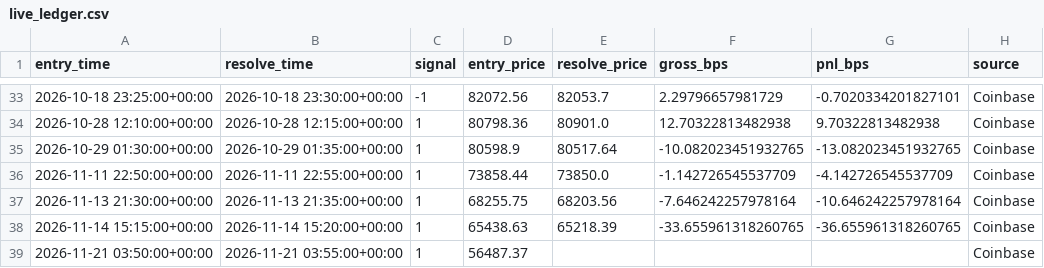
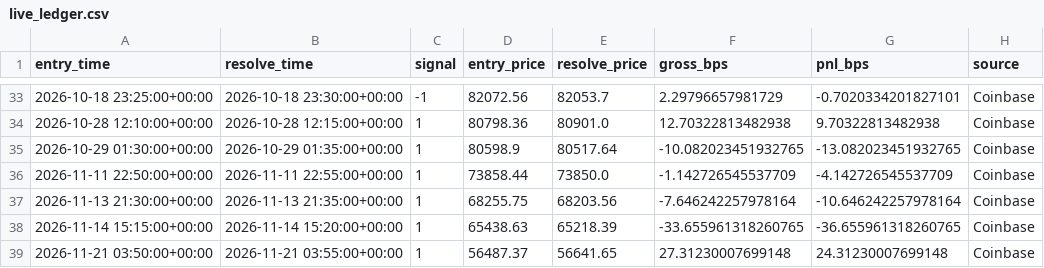
Before and after one commit to MMolinaLL/btc-edge-dashboard, a CSV file: data/live_ledger.csv, drawn as a sheet; only a part is shown, gaps mark what is left out.

```diff
--- a/data/live_ledger.csv
+++ b/data/live_ledger.csv
@@ -38,2 +38,2 @@ entry_time,resolve_time,signal,entry_price,resolve_price,gross_bps,pnl_bps,sourc
 2026-11-14 15:15:00+00:00,2026-11-14 15:20:00+00:00,1,65438.63,65218.39,-33.655961318260765,-36.655961318260765,Coinbase
-2026-11-21 03:50:00+00:00,2026-11-21 03:55:00+00:00,1,56487.37,,,,Coinbase
+2026-11-21 03:50:00+00:00,2026-11-21 03:55:00+00:00,1,56487.37,56641.65,27.31230007699148,24.31230007699148,Coinbase
```
